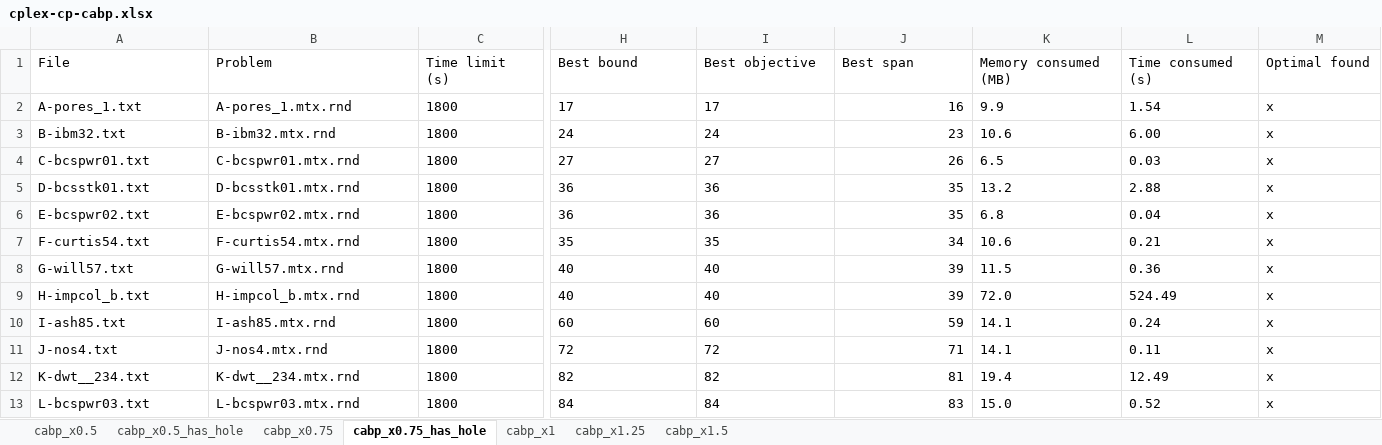
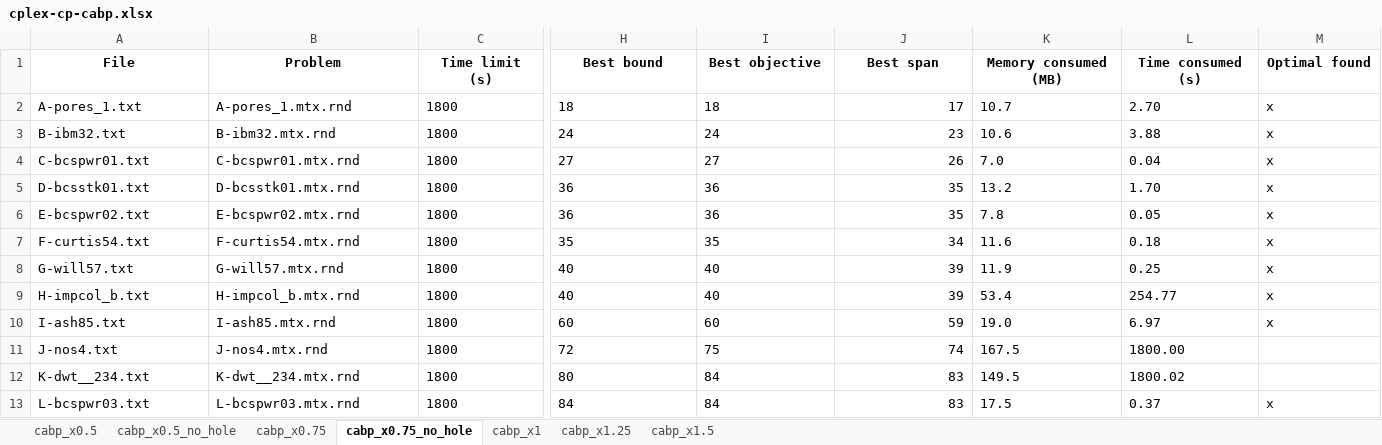
Before and after one commit to TruongXuanHieu-H/CP-for-MinSpanLabeling, an Excel workbook: experiments/results/cabp/cplex-cp-cabp.xlsx, sheet cabp_x0.75_no_hole, drawn as a sheet; only a part is shown, gaps mark what is left out; values as stored, in another font and other column widths than the file's, no borders; the diff covers the shown part only; the diff names each change by its address in the sheet, - before the commit and + after, or states it on an @@ line.

```diff
--- a/experiments/results/cabp/cplex-cp-cabp.xlsx (sheet cabp_x0.75_no_hole)
+++ b/experiments/results/cabp/cplex-cp-cabp.xlsx (sheet cabp_x0.75_no_hole)
-sheet tab: cabp_x0.5_has_hole
+sheet tab: cabp_x0.5_no_hole
-sheet tab: cabp_x0.75_has_hole
+sheet tab: cabp_x0.75_no_hole
@@ A1:M1 bold: off → on, alignment: left → center @@
-H2 (Best bound): 17
+H2 (Best bound): 18
-I2 (Best objective): 17
+I2 (Best objective): 18
-J2 (Best span): 16
+J2 (Best span): 17
-K2 (Memory consumed (MB)): 9.9
+K2 (Memory consumed (MB)): 10.7
-L2 (Time consumed (s)): 1.54
+L2 (Time consumed (s)): 2.70
-L3 (Time consumed (s)): 6.00
+L3 (Time consumed (s)): 3.88
-K4 (Memory consumed (MB)): 6.5
+K4 (Memory consumed (MB)): 7.0
-L4 (Time consumed (s)): 0.03
+L4 (Time consumed (s)): 0.04
-L5 (Time consumed (s)): 2.88
+L5 (Time consumed (s)): 1.70
-K6 (Memory consumed (MB)): 6.8
+K6 (Memory consumed (MB)): 7.8
-L6 (Time consumed (s)): 0.04
+L6 (Time consumed (s)): 0.05
-K7 (Memory consumed (MB)): 10.6
+K7 (Memory consumed (MB)): 11.6
-L7 (Time consumed (s)): 0.21
+L7 (Time consumed (s)): 0.18
-K8 (Memory consumed (MB)): 11.5
+K8 (Memory consumed (MB)): 11.9
-L8 (Time consumed (s)): 0.36
+L8 (Time consumed (s)): 0.25
-K9 (Memory consumed (MB)): 72.0
+K9 (Memory consumed (MB)): 53.4
-L9 (Time consumed (s)): 524.49
+L9 (Time consumed (s)): 254.77
-K10 (Memory consumed (MB)): 14.1
+K10 (Memory consumed (MB)): 19.0
-L10 (Time consumed (s)): 0.24
+L10 (Time consumed (s)): 6.97
-I11 (Best objective): 72
+I11 (Best objective): 75
-J11 (Best span): 71
+J11 (Best span): 74
-K11 (Memory consumed (MB)): 14.1
+K11 (Memory consumed (MB)): 167.5
-L11 (Time consumed (s)): 0.11
+L11 (Time consumed (s)): 1800.00
-M11:M12 (Optimal found): x
+M11:M12 (Optimal found): (empty)
-H12 (Best bound): 82
+H12 (Best bound): 80
-I12 (Best objective): 82
+I12 (Best objective): 84
-J12 (Best span): 81
+J12 (Best span): 83
-K12 (Memory consumed (MB)): 19.4
+K12 (Memory consumed (MB)): 149.5
-L12 (Time consumed (s)): 12.49
+L12 (Time consumed (s)): 1800.02
-K13 (Memory consumed (MB)): 15.0
+K13 (Memory consumed (MB)): 17.5
-L13 (Time consumed (s)): 0.52
+L13 (Time consumed (s)): 0.37
```
Also changed, not shown: 48 edited cells and cell formats elsewhere in this sheet, sheet cabp_x0.75, sheet cabp_x0.5_no_hole, sheet cabp_x0.5, sheet cabp_x1.25, sheet cabp_x1, sheet cabp_x1.5, experiments/results/abp/cplex-cp-abp.xlsx.
